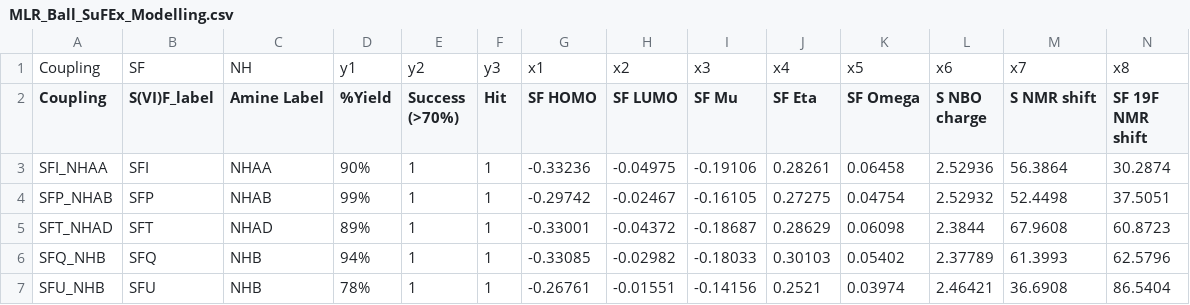
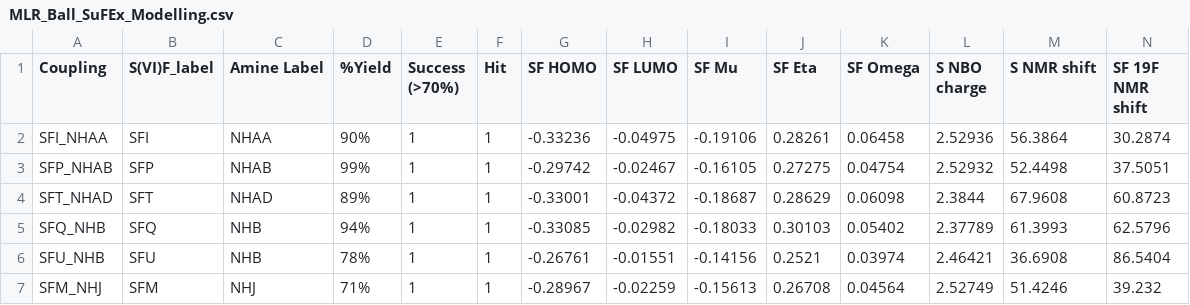
Before and after one commit to xh313/compchem, a CSV file: MLR_Ball_SuFEx_Modelling.csv, drawn as a sheet; only a part is shown; the shorter side is filled out with more unchanged rows; rows hold the shown columns only; the diff names each change by its address in the sheet, - before the commit and + after, or states it on an @@ line.

Commit message:
Update MLR_Ball_SuFEx_Modelling.csv

```diff
--- a/MLR_Ball_SuFEx_Modelling.csv
+++ b/MLR_Ball_SuFEx_Modelling.csv
-row 1: Coupling | SF | NH | y1 | y2 | y3 | x1 | x2 | x3 | x4 | x5 | x6 | x7 | x8
```
